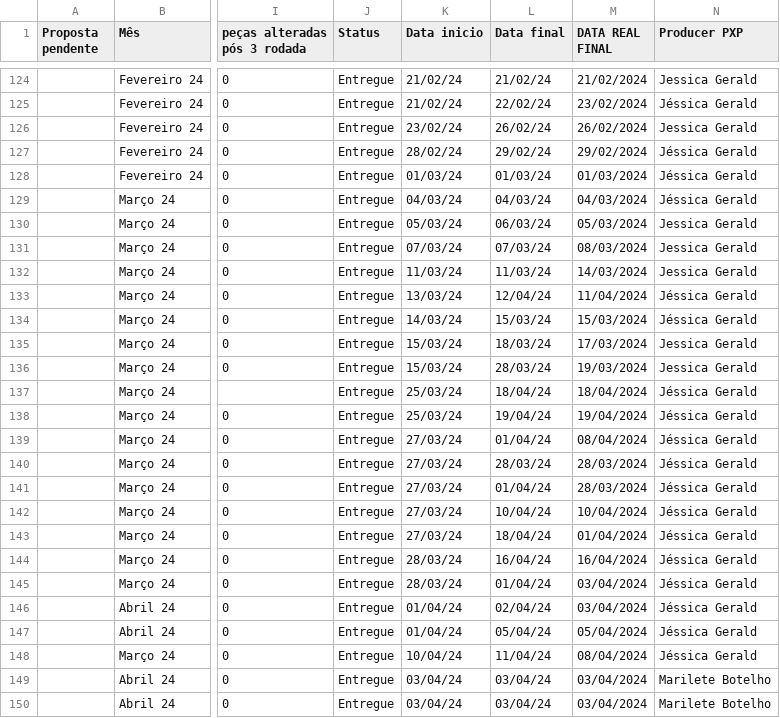
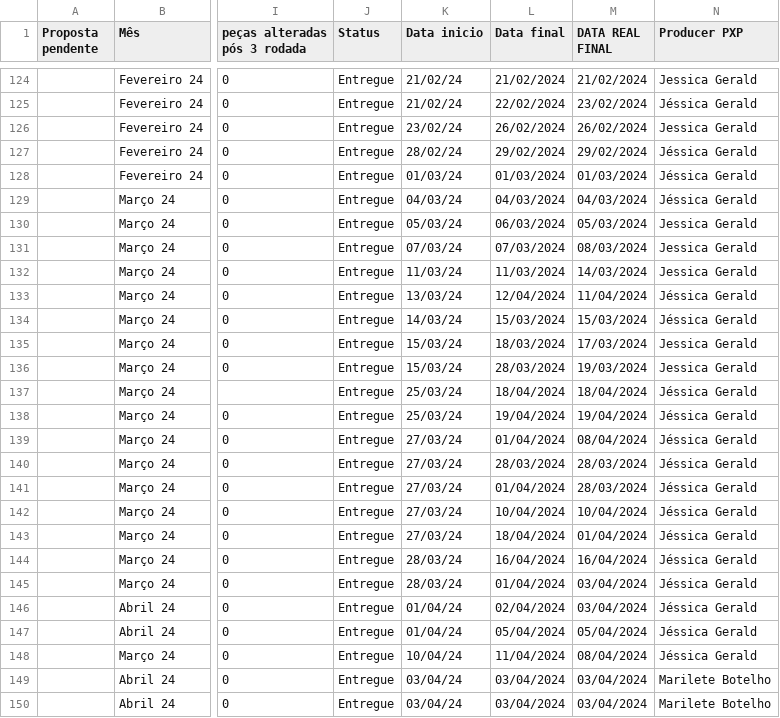
Before and after one commit to JehGerald/testedashboard, a CSV file: hub renault csv.csv, drawn as a sheet; only a part is shown, gaps mark what is left out; the diff covers the shown part only; the diff names each change by its address in the sheet, - before the commit and + after, or states it on an @@ line.

```diff
--- a/hub renault csv.csv
+++ b/hub renault csv.csv
-L124 (Data final): 21/02/24
+L124 (Data final): 21/02/2024
-L125 (Data final): 22/02/24
+L125 (Data final): 22/02/2024
-L126 (Data final): 26/02/24
+L126 (Data final): 26/02/2024
-L127 (Data final): 29/02/24
+L127 (Data final): 29/02/2024
-L128 (Data final): 01/03/24
+L128 (Data final): 01/03/2024
-L129 (Data final): 04/03/24
+L129 (Data final): 04/03/2024
-L130 (Data final): 06/03/24
+L130 (Data final): 06/03/2024
-L131 (Data final): 07/03/24
+L131 (Data final): 07/03/2024
-L132 (Data final): 11/03/24
+L132 (Data final): 11/03/2024
-L133 (Data final): 12/04/24
+L133 (Data final): 12/04/2024
-L134 (Data final): 15/03/24
+L134 (Data final): 15/03/2024
-L135 (Data final): 18/03/24
+L135 (Data final): 18/03/2024
-L136 (Data final): 28/03/24
+L136 (Data final): 28/03/2024
-L137 (Data final): 18/04/24
+L137 (Data final): 18/04/2024
-L138 (Data final): 19/04/24
+L138 (Data final): 19/04/2024
-L139 (Data final): 01/04/24
+L139 (Data final): 01/04/2024
-L140 (Data final): 28/03/24
+L140 (Data final): 28/03/2024
-L141 (Data final): 01/04/24
+L141 (Data final): 01/04/2024
-L142 (Data final): 10/04/24
+L142 (Data final): 10/04/2024
-L143 (Data final): 18/04/24
+L143 (Data final): 18/04/2024
-L144 (Data final): 16/04/24
+L144 (Data final): 16/04/2024
-L145 (Data final): 01/04/24
+L145 (Data final): 01/04/2024
-L146 (Data final): 02/04/24
+L146 (Data final): 02/04/2024
-L147 (Data final): 05/04/24
+L147 (Data final): 05/04/2024
-L148 (Data final): 11/04/24
+L148 (Data final): 11/04/2024
-L149:L150 (Data final): 03/04/24
+L149:L150 (Data final): 03/04/2024
```
Also changed, not shown: 145 edited cells elsewhere in this file.
